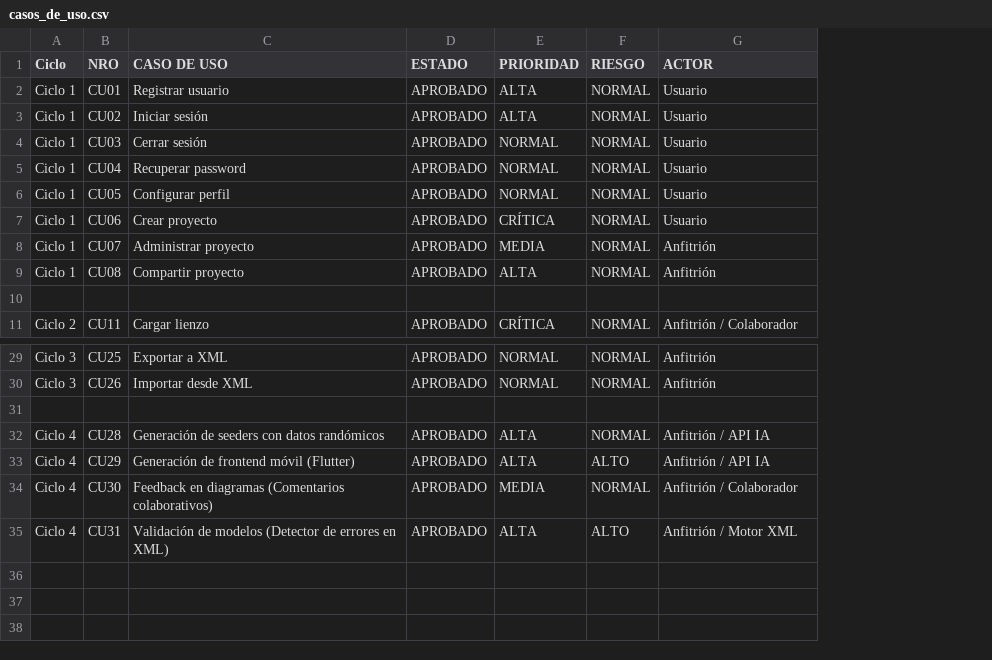
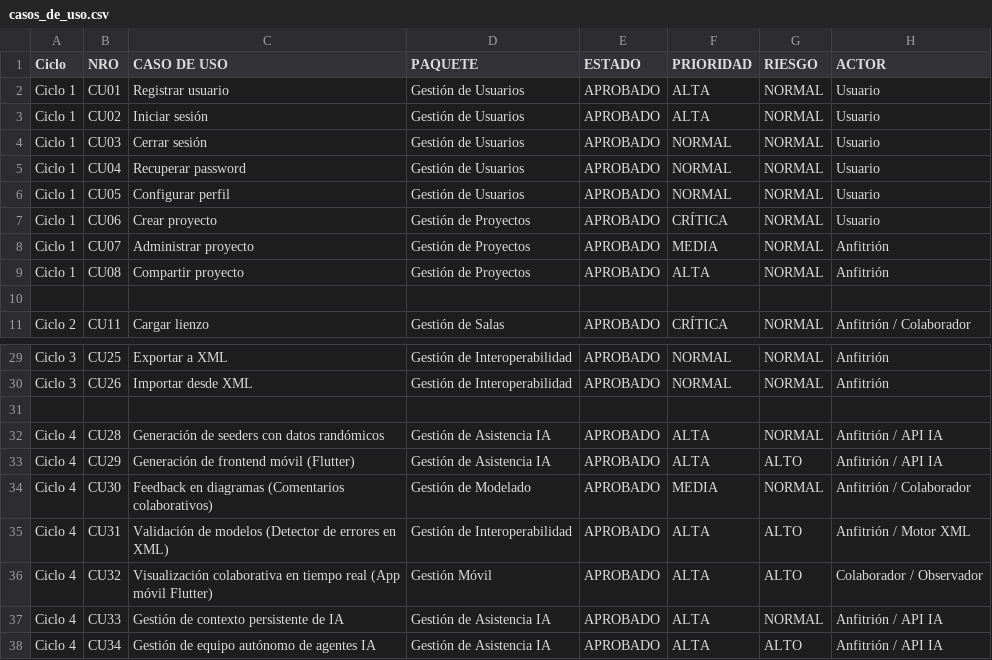
Before and after one commit to ldgd2/Parcial1-Software, a CSV file: casos_de_uso.csv, drawn as a sheet; only a part is shown, gaps mark what is left out; the diff names each change by its address in the sheet, - before the commit and + after, or states it on an @@ line.

Commit message:
docs: actualizar casos_de_uso.csv con columna PAQUETE y CUs de ciclo 4

```diff
--- a/casos_de_uso.csv
+++ b/casos_de_uso.csv
+column D (PAQUETE), rows 2-11: Gestión de Usuarios | Gestión de Usuarios | Gestión de Usuarios | Gestión de Usuarios | Gestión de Usuarios | Gestión de Proyectos | Gestión de Proyectos | Gestión de Proyectos |  | Gestión de Salas; rows 29-35: Gestión de Interoperabilidad | Gestión de Interoperabilidad |  | Gestión de Asistencia IA | Gestión de Asistencia IA | Gestión de Modelado | Gestión de Interoperabilidad
+row 36: Ciclo 4 | CU32 | Visualización colaborativa en tiempo real (App móvil Flutter) | Gestión Móvil | APROBADO | ALTA | ALTO | Colaborador / Observador
+row 37: Ciclo 4 | CU33 | Gestión de contexto persistente de IA | Gestión de Asistencia IA | APROBADO | ALTA | NORMAL | Anfitrión / API IA
+row 38: Ciclo 4 | CU34 | Gestión de equipo autónomo de agentes IA | Gestión de Asistencia IA | APROBADO | ALTA | ALTO | Anfitrión / API IA
```
